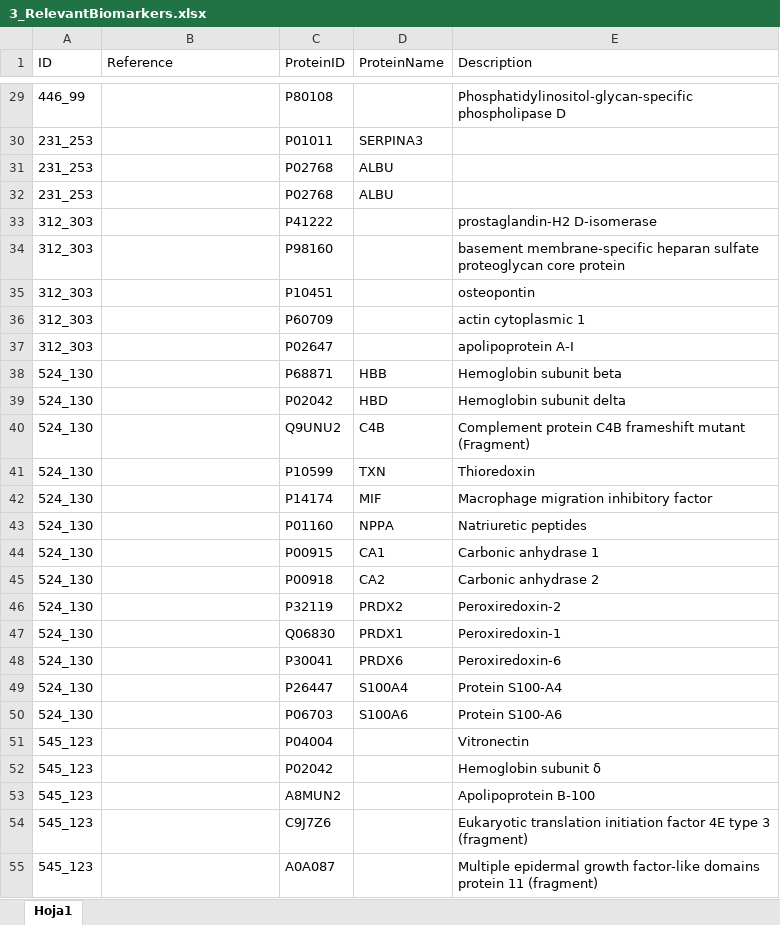
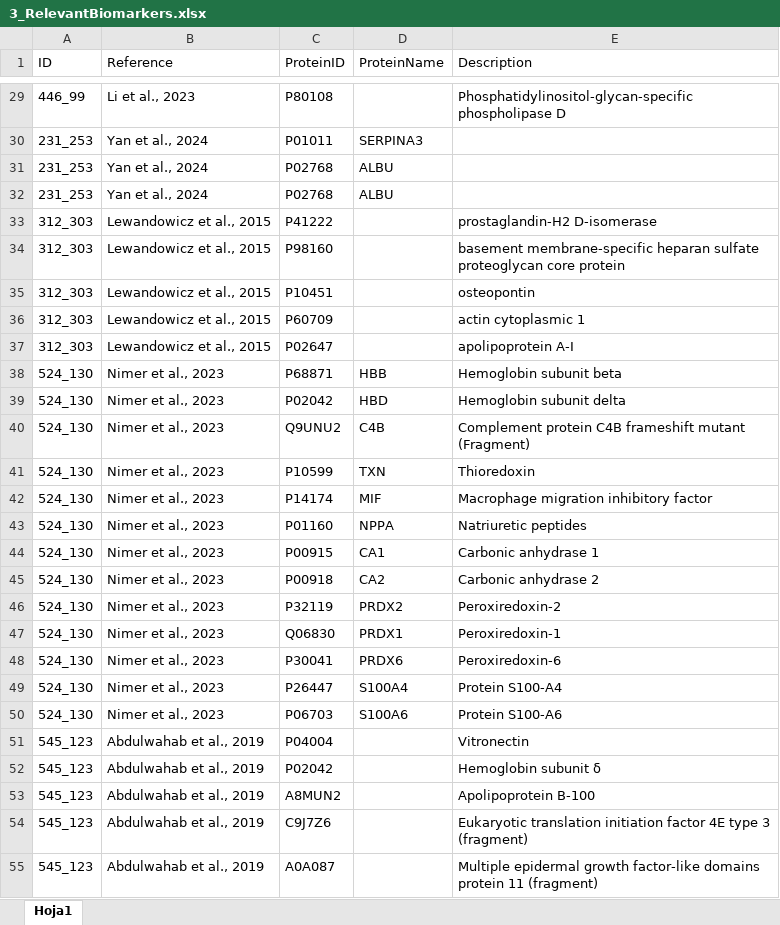
Before and after one commit to juliagcurras/metaanalysisT2D, an Excel workbook: 5_2_Metaanalysis_Meta/3_RelevantBiomarkers.xlsx, sheet Hoja1, drawn as a sheet; only a part is shown, gaps mark what is left out; values as stored, in another font and other column widths than the file's, no borders; the diff covers the shown part only; the diff names each change by its address in the sheet, - before the commit and + after, or states it on an @@ line.

```diff
--- a/5_2_Metaanalysis_Meta/3_RelevantBiomarkers.xlsx (sheet Hoja1)
+++ b/5_2_Metaanalysis_Meta/3_RelevantBiomarkers.xlsx (sheet Hoja1)
-B29 (Reference): (empty)
+B29 (Reference): Li et al., 2023
-B30:B32 (Reference): (empty)
+B30:B32 (Reference): Yan et al., 2024
-B33:B37 (Reference): (empty)
+B33:B37 (Reference): Lewandowicz et al., 2015
-B38:B50 (Reference): (empty)
+B38:B50 (Reference): Nimer et al., 2023
-B51:B55 (Reference): (empty)
+B51:B55 (Reference): Abdulwahab et al., 2019
```
Also changed, not shown: 65 edited cells elsewhere in this sheet, 5_1_Metaanalysis_Amanida/resultsBySample_Quantitative.xlsx, 5_1_Metaanalysis_Amanida/results_Quantitative.xlsx.
